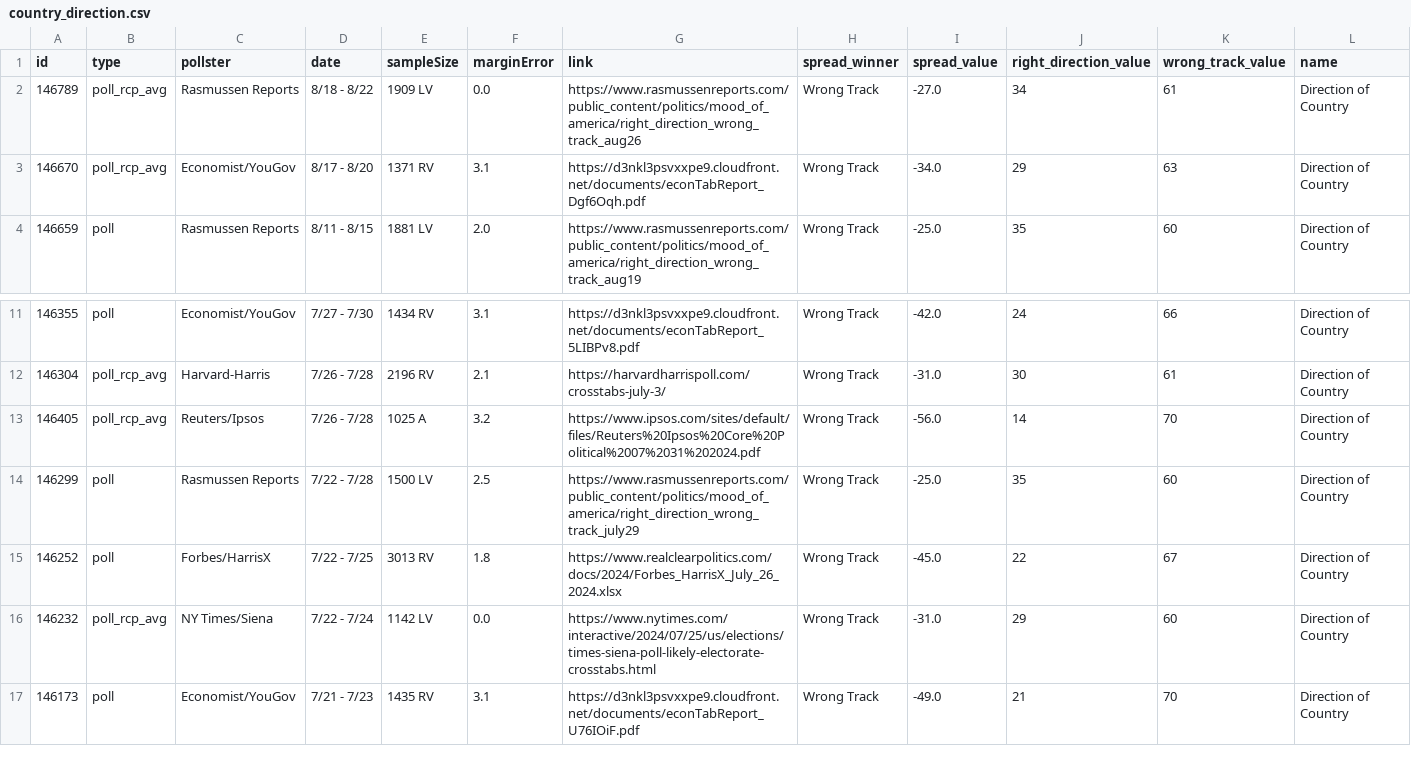
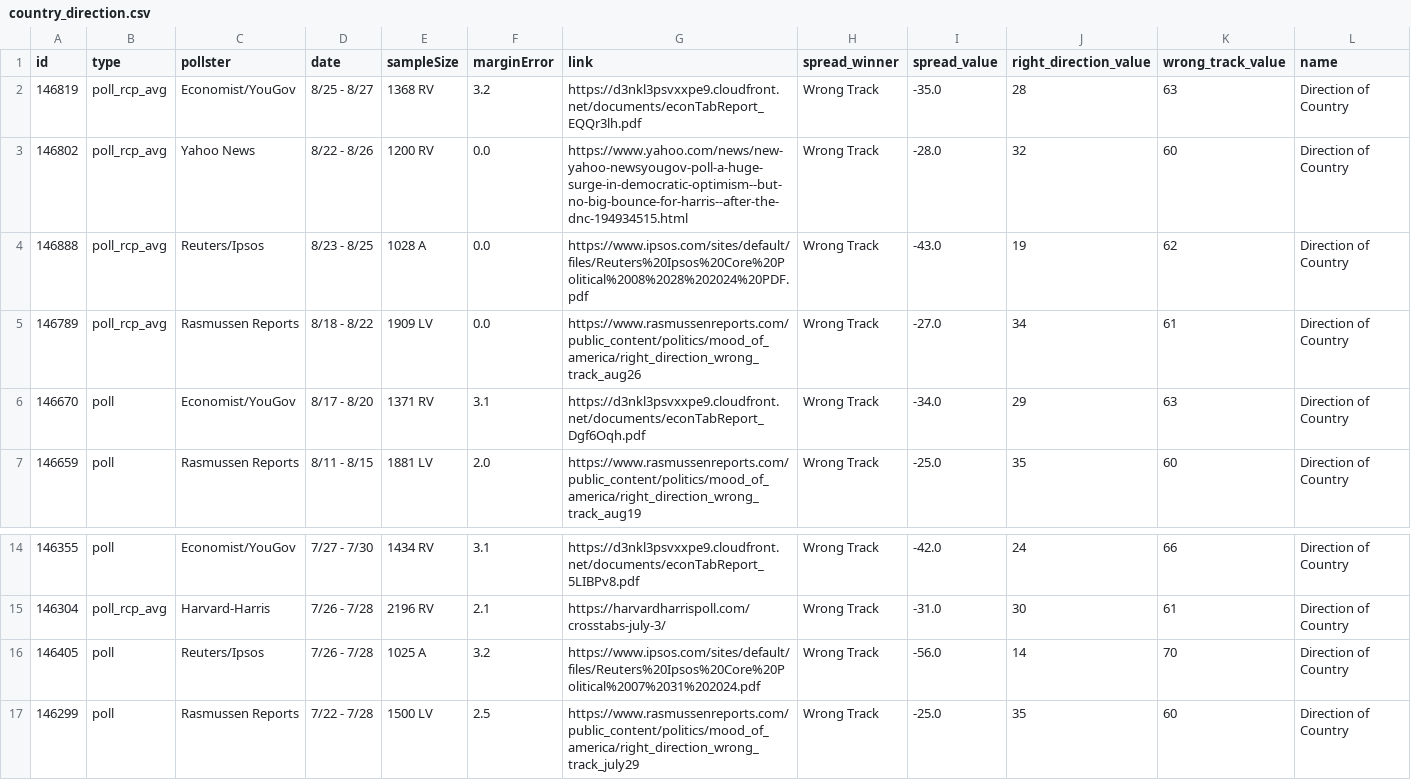
Before and after one commit to stiles/polls, a CSV file: data/polls/country_direction.csv, drawn as a sheet; only a part is shown, gaps mark what is left out; the shorter side is filled out with more unchanged rows; addresses are those after the commit; rows hold the shown columns only; the diff names each change by its address in the sheet, - before the commit and + after, or states it on an @@ line.

```diff
--- a/data/polls/country_direction.csv
+++ b/data/polls/country_direction.csv
+row 2: 146819 | poll_rcp_avg | Economist/YouGov | 8/25 - 8/27 | 1368 RV | 3.2 | https://d3nkl3psvxxpe9.cloudfront.net/documents/econTabReport_EQQr3lh.pdf | Wrong Track | -35.0 | 28 | 63 | Direction of Country
+row 3: 146802 | poll_rcp_avg | Yahoo News | 8/22 - 8/26 | 1200 RV | 0.0 | https://www.yahoo.com/news/new-yahoo-newsyougov-poll-a-huge-surge-in-democratic-optimism--but-no-big-bounce-for-harris--after-the-dnc-194934515.html | Wrong Track | -28.0 | 32 | 60 | Direction of Country
+row 4: 146888 | poll_rcp_avg | Reuters/Ipsos | 8/23 - 8/25 | 1028 A | 0.0 | https://www.ipsos.com/sites/default/files/Reuters%20Ipsos%20Core%20Political%2008%2028%202024%20PDF.pdf | Wrong Track | -43.0 | 19 | 62 | Direction of Country
-B6 (type): poll_rcp_avg
+B6 (type): poll
-B16 (type): poll_rcp_avg
+B16 (type): poll
```
Also changed, not shown: data/polls/congress_generic.csv, data/polls/general.csv, 56 other files.
